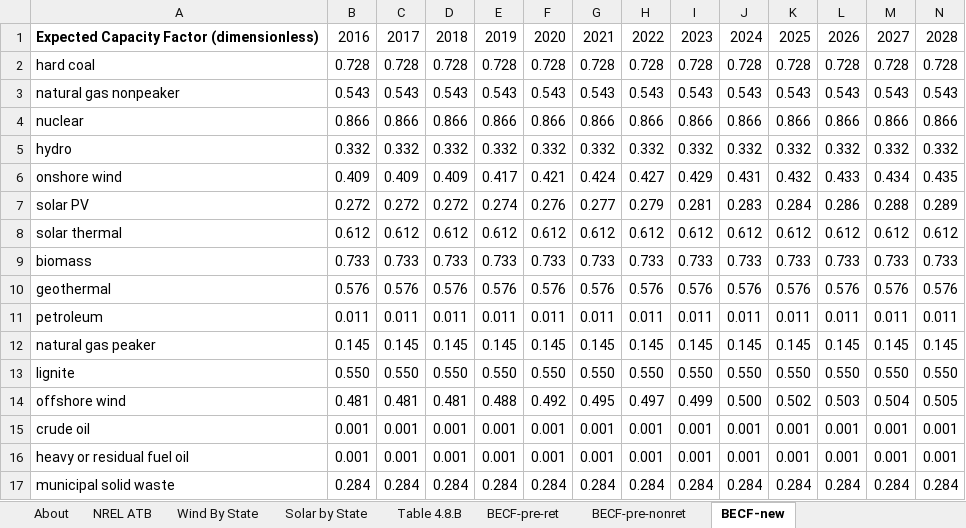
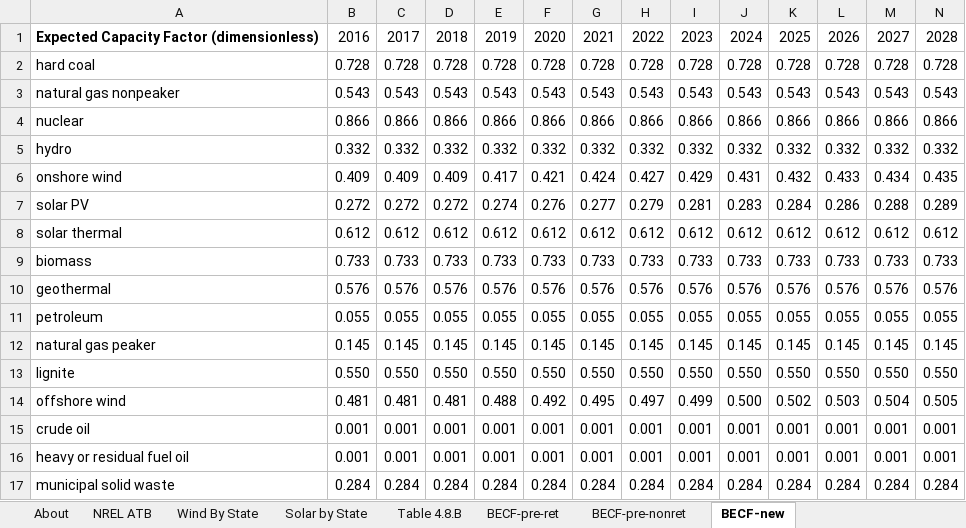
Before and after one commit to EnergyInnovation/eps-colorado, an Excel workbook: InputData/elec/BECF/BAU Expected Capacity Factors.xlsx, sheet BECF-new, drawn as a sheet; only a part is shown; values as stored, in another font and other column widths than the file's, no borders; removed rows and columns are numbered as before the commit, all else as after; rows hold the shown columns only; the diff names each change by its address in the sheet, - before the commit and + after, or states it on an @@ line.

Commit message:
further increase petroleum becf

```diff
--- a/InputData/elec/BECF/BAU Expected Capacity Factors.xlsx (sheet BECF-new)
+++ b/InputData/elec/BECF/BAU Expected Capacity Factors.xlsx (sheet BECF-new)
-row 11: petroleum | 0.011 | 0.011 | 0.011 | 0.011 | 0.011 | 0.011 | 0.011 | 0.011 | 0.011 | 0.011 | 0.011 | 0.011 | 0.011
+row 11: petroleum | 0.055 | 0.055 | 0.055 | 0.055 | 0.055 | 0.055 | 0.055 | 0.055 | 0.055 | 0.055 | 0.055 | 0.055 | 0.055
```
Also changed, not shown: sheet BECF-pre-ret, 2 other files.
